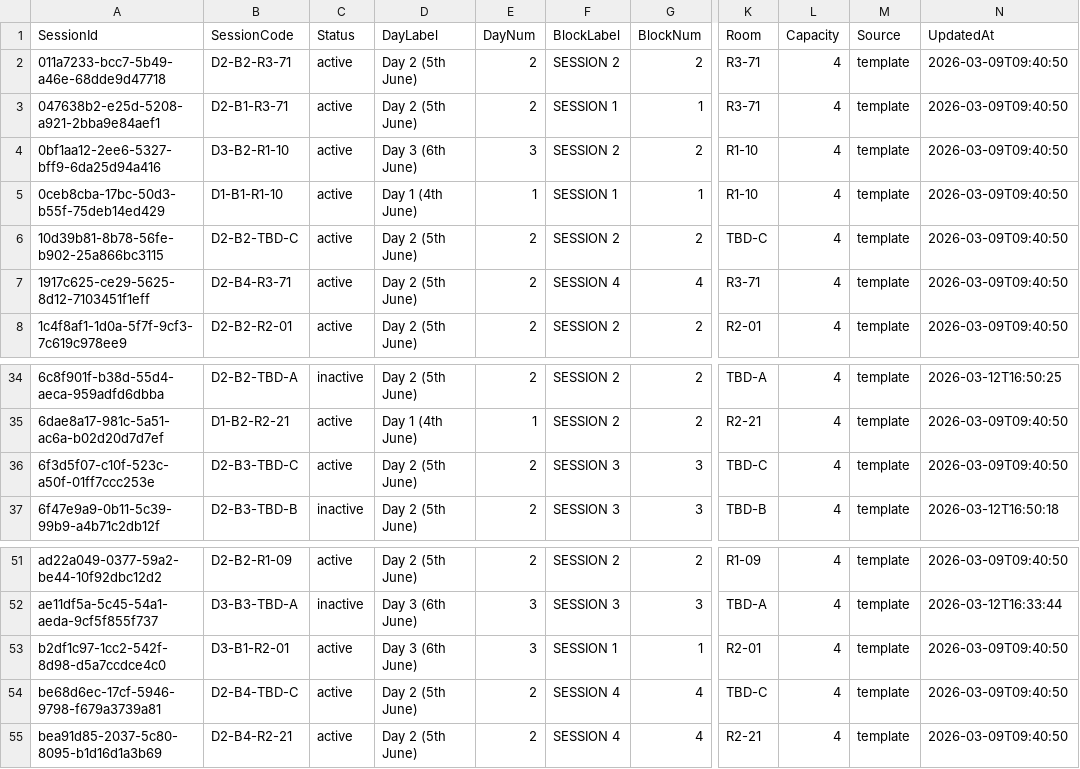
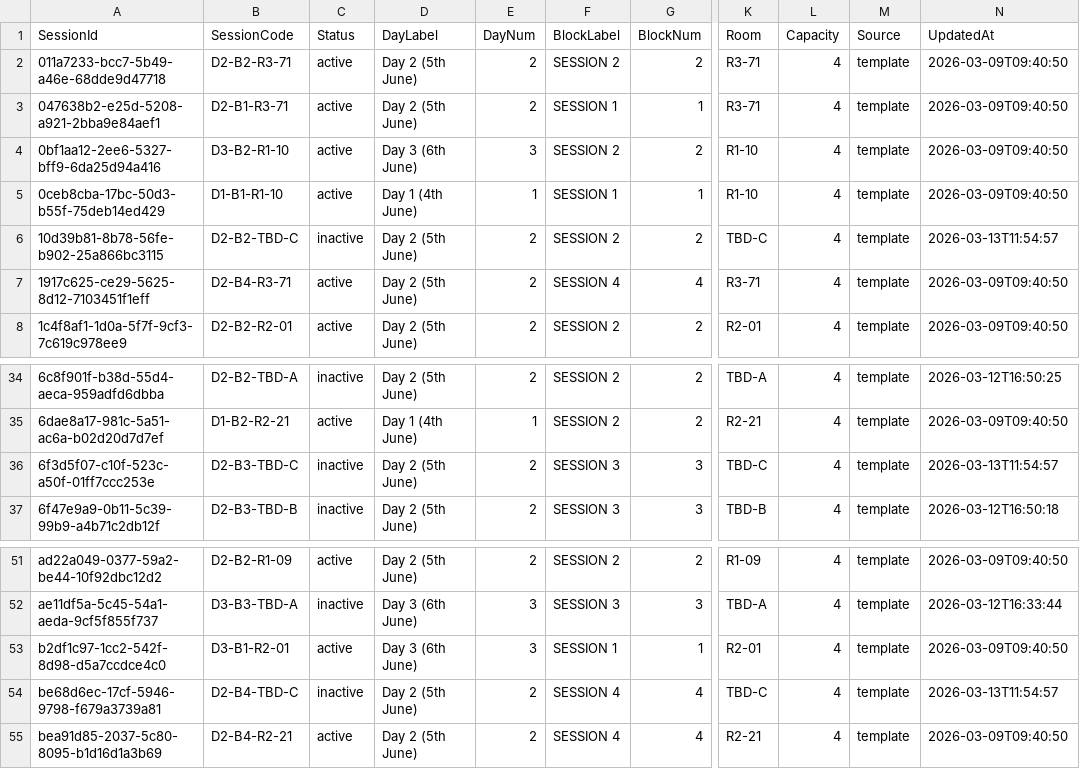
Before and after one commit to ignacio-flores/conference-studio, a CSV file: wic_app/state/session_structure.csv, drawn as a sheet; only a part is shown, gaps mark what is left out; the diff names each change by its address in the sheet, - before the commit and + after, or states it on an @@ line.

```diff
--- a/wic_app/state/session_structure.csv
+++ b/wic_app/state/session_structure.csv
-C6 (Status): active
+C6 (Status): inactive
-N6 (UpdatedAt): 2026-03-09T09:40:50
+N6 (UpdatedAt): 2026-03-13T11:54:57
-C36 (Status): active
+C36 (Status): inactive
-N36 (UpdatedAt): 2026-03-09T09:40:50
+N36 (UpdatedAt): 2026-03-13T11:54:57
-C54 (Status): active
+C54 (Status): inactive
-N54 (UpdatedAt): 2026-03-09T09:40:50
+N54 (UpdatedAt): 2026-03-13T11:54:57
```
Also changed, not shown: wic_app/state/paper_metadata_overrides.csv, wic_app/state/paper_placements.csv, 18 other files.
